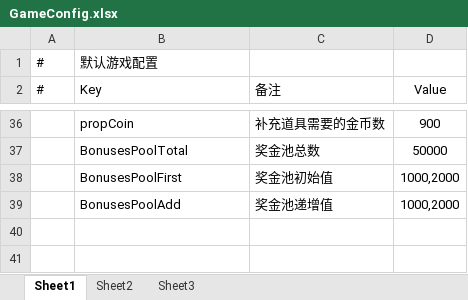
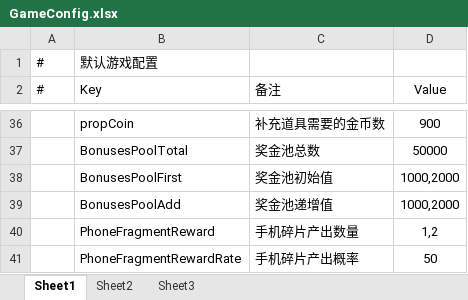
Before and after one commit to HoXoRo/smash, an Excel workbook: AAAGameData/Configs/GameConfig.xlsx, sheet Sheet1, drawn as a sheet; only a part is shown, gaps mark what is left out; values as stored, in another font and other column widths than the file's, no borders; the diff names each change by its address in the sheet, - before the commit and + after, or states it on an @@ line.

```diff
--- a/AAAGameData/Configs/GameConfig.xlsx (sheet Sheet1)
+++ b/AAAGameData/Configs/GameConfig.xlsx (sheet Sheet1)
+row 40:  | PhoneFragmentReward | 手机碎片产出数量 | 1,2
+row 41:  | PhoneFragmentRewardRate | 手机碎片产出概率 | 50
```
Also changed, not shown: AAAGameData/DataTables/PhoneTask.xlsx, 9 other files.
